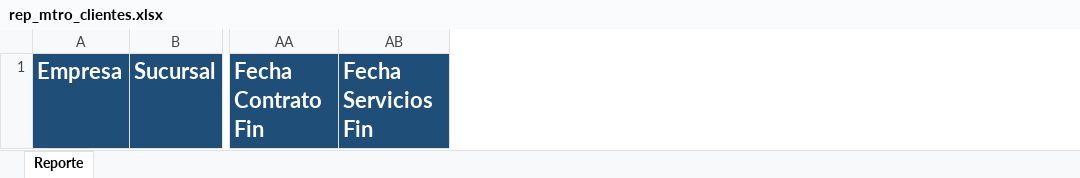
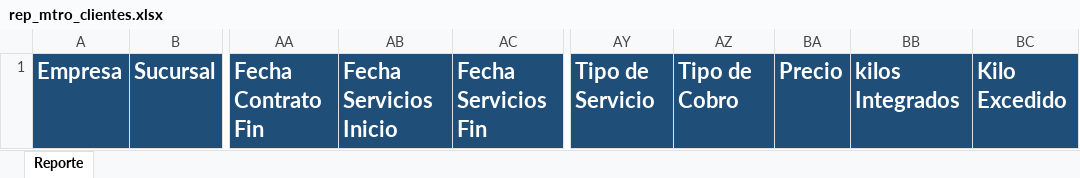
Before and after one commit to rramirez0202/simmamx, an Excel workbook: project_files/files/templates/rep_mtro_clientes.xlsx, sheet Reporte, drawn as a sheet; only a part is shown, gaps mark what is left out; values as stored, in another font and other column widths than the file's, no borders; the diff names each change by its address in the sheet, - before the commit and + after, or states it on an @@ line.

```diff
--- a/project_files/files/templates/rep_mtro_clientes.xlsx (sheet Reporte)
+++ b/project_files/files/templates/rep_mtro_clientes.xlsx (sheet Reporte)
+column AB, row 1: Fecha Servicios Inicio
+column AY, row 1: Tipo de Servicio
+column AZ, row 1: Tipo de Cobro
+column BA, row 1: Precio
+column BB, row 1: kilos Integrados
+column BC, row 1: Kilo Excedido
```
Also changed, not shown: project_files/files/templates/rep_mtro_generadores.xlsx, 25 other files.
